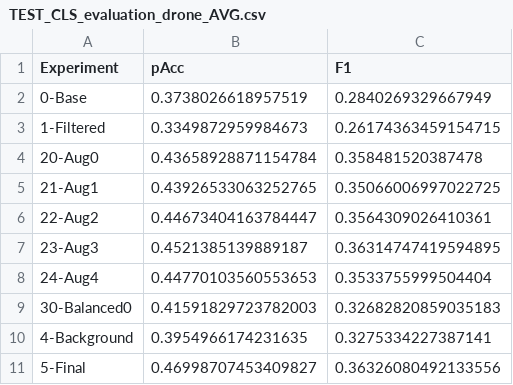
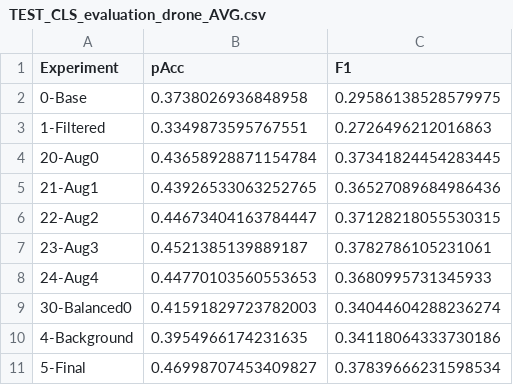
Before and after one commit to norlab-ulaval/droneSegmentation, a CSV file: lowAltitude_classification/Cls_Different_Techniques/CLS_avg_csv_stages_evaluation/TEST_CLS_evaluation_drone_AVG.csv, drawn as a sheet.

```diff
--- a/lowAltitude_classification/Cls_Different_Techniques/CLS_avg_csv_stages_evaluation/TEST_CLS_evaluation_drone_AVG.csv
+++ b/lowAltitude_classification/Cls_Different_Techniques/CLS_avg_csv_stages_evaluation/TEST_CLS_evaluation_drone_AVG.csv
@@ -1,11 +1,11 @@
 Experiment,pAcc,F1
-0-Base,0.3738026618957519,0.2840269329667949
-1-Filtered,0.3349872959984673,0.26174363459154715
-20-Aug0,0.43658928871154784,0.358481520387478
-21-Aug1,0.43926533063252765,0.35066006997022725
-22-Aug2,0.44673404163784447,0.3564309026410361
-23-Aug3,0.4521385139889187,0.36314747419594895
-24-Aug4,0.44770103560553653,0.3533755999504404
-30-Balanced0,0.41591829723782003,0.32682820859035183
-4-Background,0.3954966174231635,0.3275334227387141
-5-Final,0.46998707453409827,0.36326080492133556
+0-Base,0.3738026936848958,0.29586138528579975
+1-Filtered,0.3349873595767551,0.2726496212016863
+20-Aug0,0.43658928871154784,0.37341824454283445
+21-Aug1,0.43926533063252765,0.36527089684986436
+22-Aug2,0.44673404163784447,0.37128218055530315
+23-Aug3,0.4521385139889187,0.3782786105231061
+24-Aug4,0.44770103560553653,0.3680995731345933
+30-Balanced0,0.41591829723782003,0.34044604288236274
+4-Background,0.3954966174231635,0.34118064333730186
+5-Final,0.46998707453409827,0.37839666231598534
```
Also changed, not shown: lowAltitude_classification/Cls_Different_Inference_sizes/Different_Inference_classifier.csv, lowAltitude_classification/Cls_Different_Techniques/CLS_primary_csv_stages_evaluation/phase1_evaluation_drone.csv, 31 other files.
